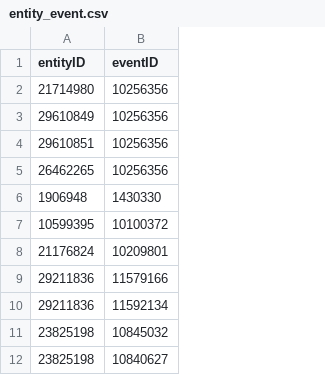
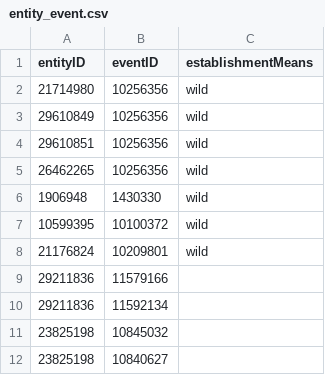
Before and after one commit to gbif/model-tests, a CSV file: arctos/files/entity_event.csv, drawn as a sheet; the diff names each change by its address in the sheet, - before the commit and + after, or states it on an @@ line.

Commit message:
Addding establishmentMeans to EntityEvent.

```diff
--- a/arctos/files/entity_event.csv
+++ b/arctos/files/entity_event.csv
+column C (establishmentMeans), rows 2-8: all wild
```
Also changed, not shown: 1 other file.
